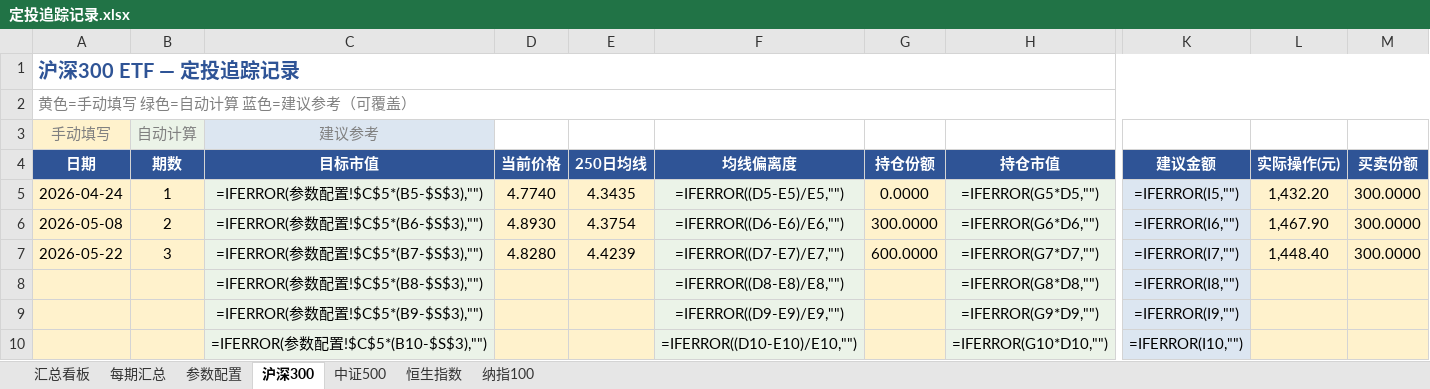
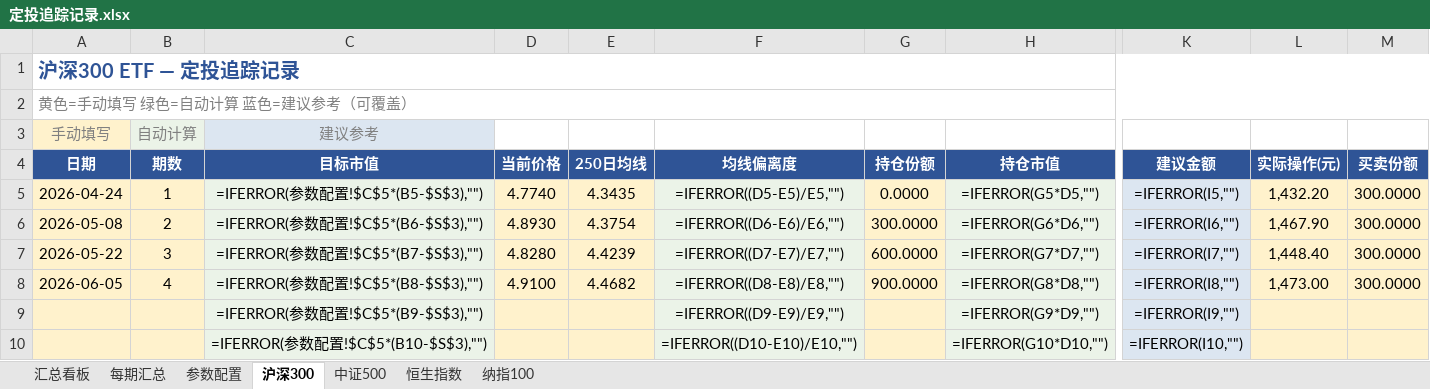
Before and after one commit to ParadeTo/financial_strategy, an Excel workbook: strategies/constant_value/定投追踪记录.xlsx, sheet 沪深300, drawn as a sheet; only a part is shown, gaps mark what is left out; values as stored, in another font and other column widths than the file's, no borders; formulas without a stored value are shown as written; the diff names each change by its address in the sheet, - before the commit and + after, or states it on an @@ line.

```diff
--- a/strategies/constant_value/定投追踪记录.xlsx (sheet 沪深300)
+++ b/strategies/constant_value/定投追踪记录.xlsx (sheet 沪深300)
-A8 (日期): (empty)
+A8 (日期): 2026-06-05
-B8 (期数): (empty)
+B8 (期数): 4
-D8 (当前价格): (empty)
+D8 (当前价格): 4.9100
-E8 (250日均线): (empty)
+E8 (250日均线): 4.4682
-G8 (持仓份额): (empty)
+G8 (持仓份额): 900.0000
-L8 (实际操作(元)): (empty)
+L8 (实际操作(元)): 1,473.00
-M8 (买卖份额): (empty)
+M8 (买卖份额): 300.0000
```
Also changed, not shown: sheet 恒生指数, sheet 纳指100, sheet 中证500, sheet 每期汇总.
